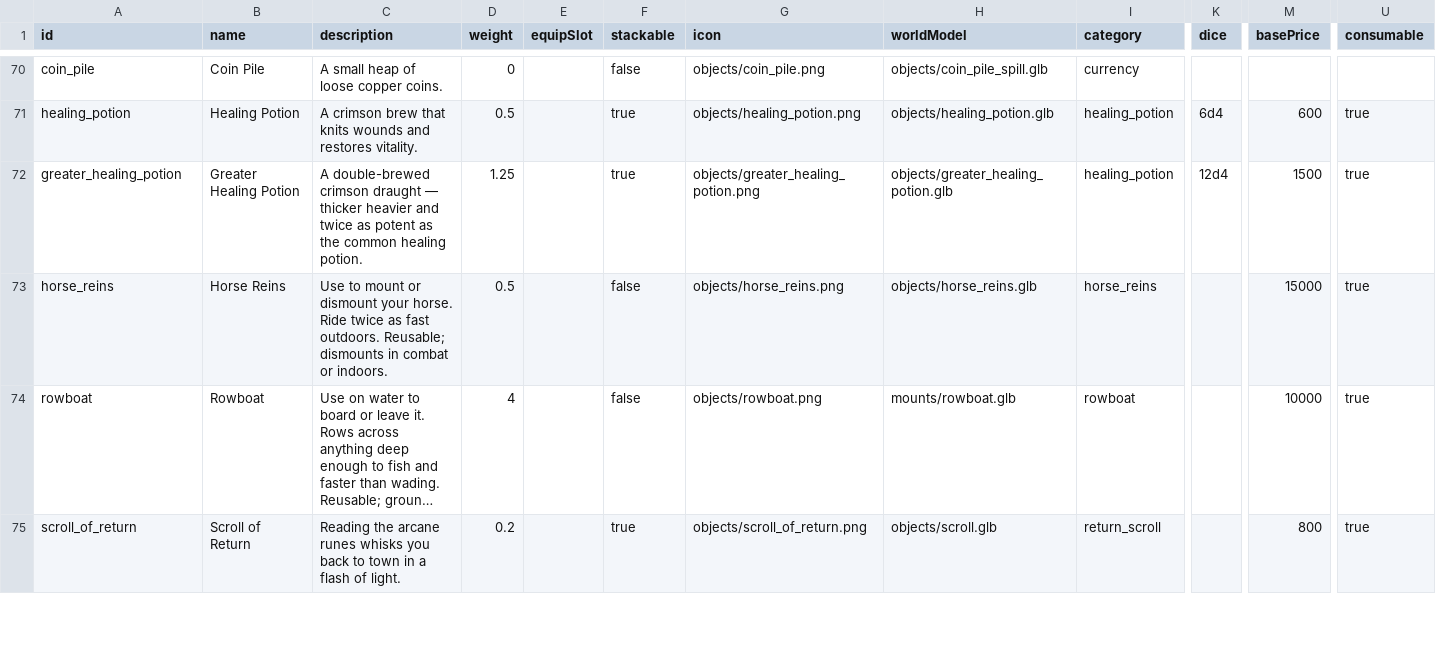
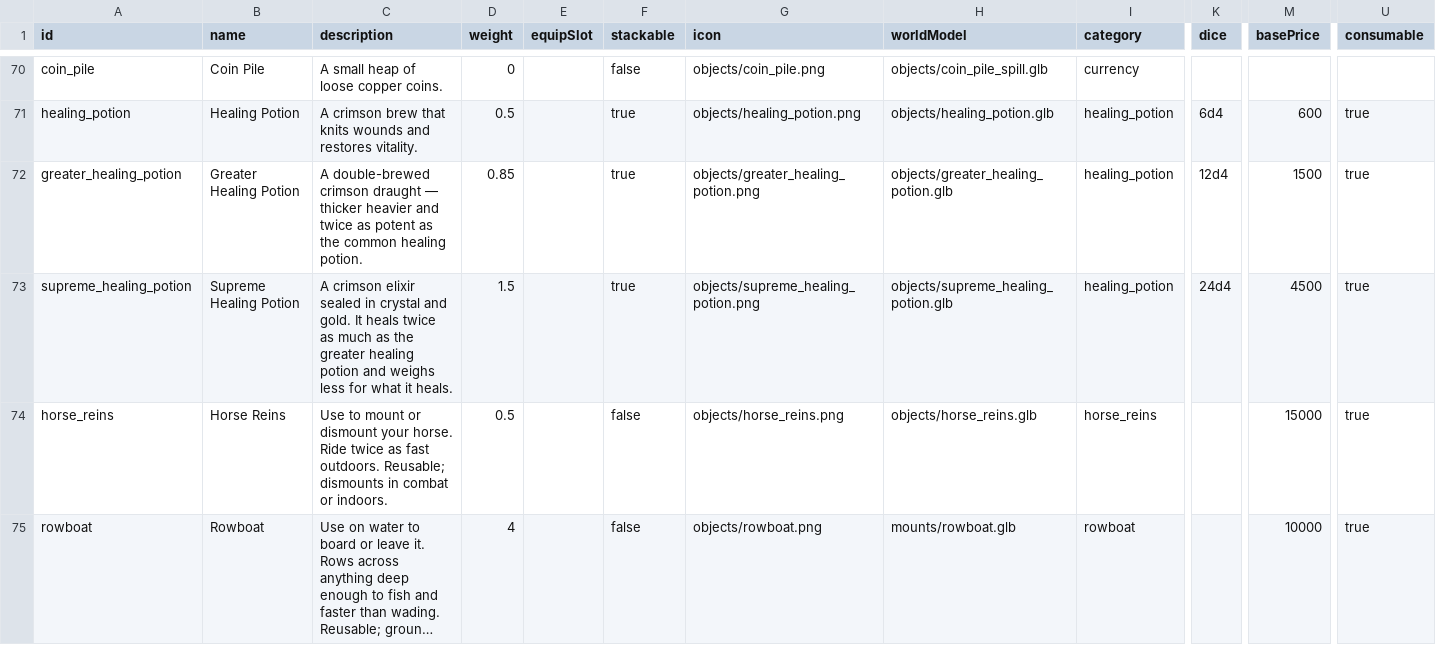
Before and after one commit to DaedalGames/OpenMMO, a CSV file: data-src/items.csv, drawn as a sheet; only a part is shown, gaps mark what is left out; the shorter side is filled out with more unchanged rows; long unchanged cells end in …; rows hold the shown columns only; the diff names each change by its address in the sheet, - before the commit and + after, or states it on an @@ line.

```diff
--- a/data-src/items.csv
+++ b/data-src/items.csv
-D72 (weight): 1.25
+D72 (weight): 0.85
+row 73: supreme_healing_potion | Supreme Healing Potion | A crimson elixir sealed in crystal and gold. It heals twice as much as the greater healing potion and weighs less for what it heals. | 1.5 |  | true | objects/supreme_healing_potion.png | objects/supreme_healing_potion.glb | healing_potion | 24d4 | 4500 | true
```
Also changed, not shown: 7 other files.
